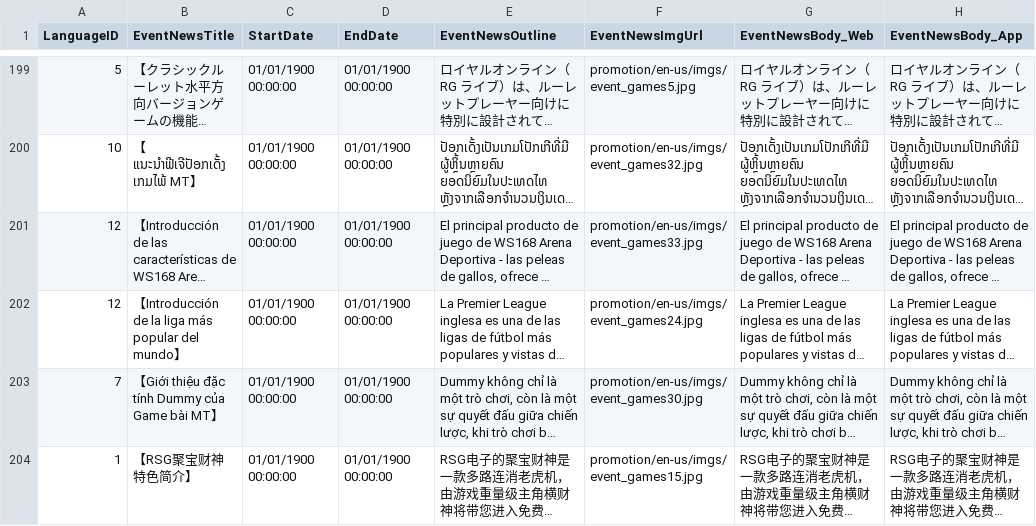
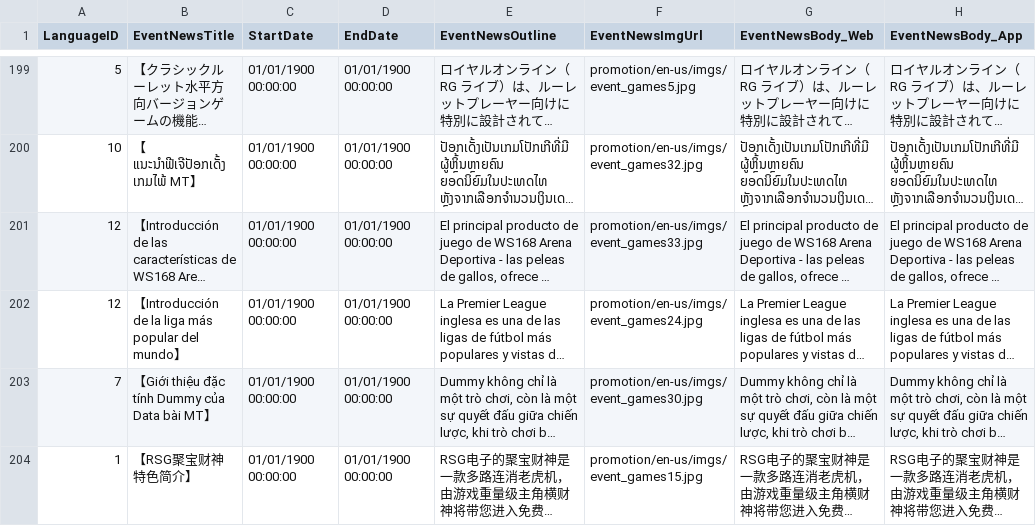
Before and after one commit to louisex222/vite-bash, a CSV file: eventNew.csv, drawn as a sheet; only a part is shown, gaps mark what is left out; long unchanged cells end in …; the diff covers the shown part only; the diff names each change by its address in the sheet, - before the commit and + after, or states it on an @@ line.

```diff
--- a/eventNew.csv
+++ b/eventNew.csv
-B203 (EventNewsTitle): 【Giới thiệu đặc tính Dummy của Game bài MT】
+B203 (EventNewsTitle): 【Giới thiệu đặc tính Dummy của Data bài MT】
```
Also changed, not shown: 30 edited cells elsewhere in this file, 25 other files.
